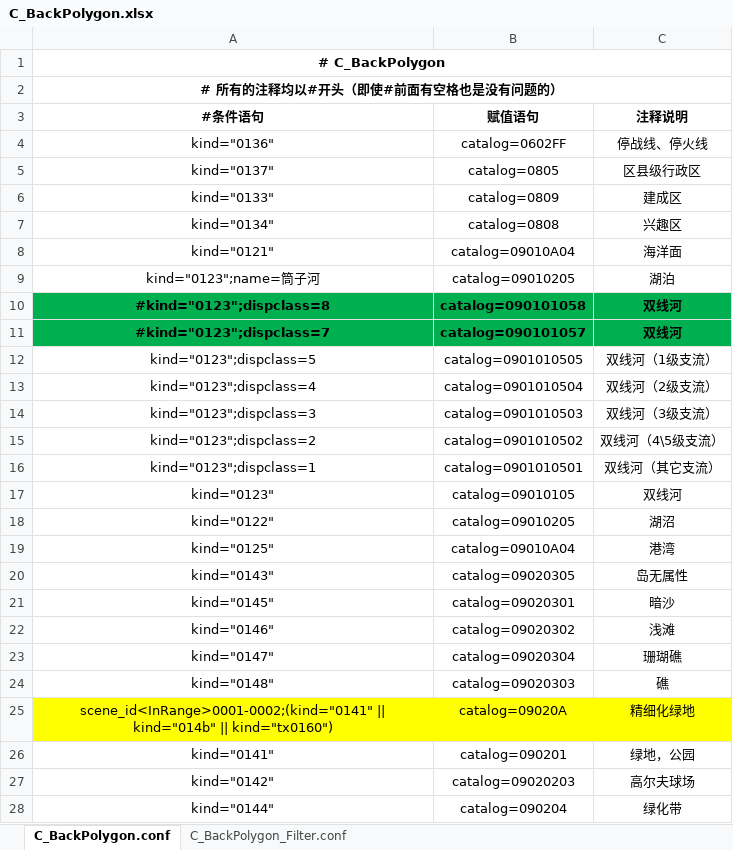
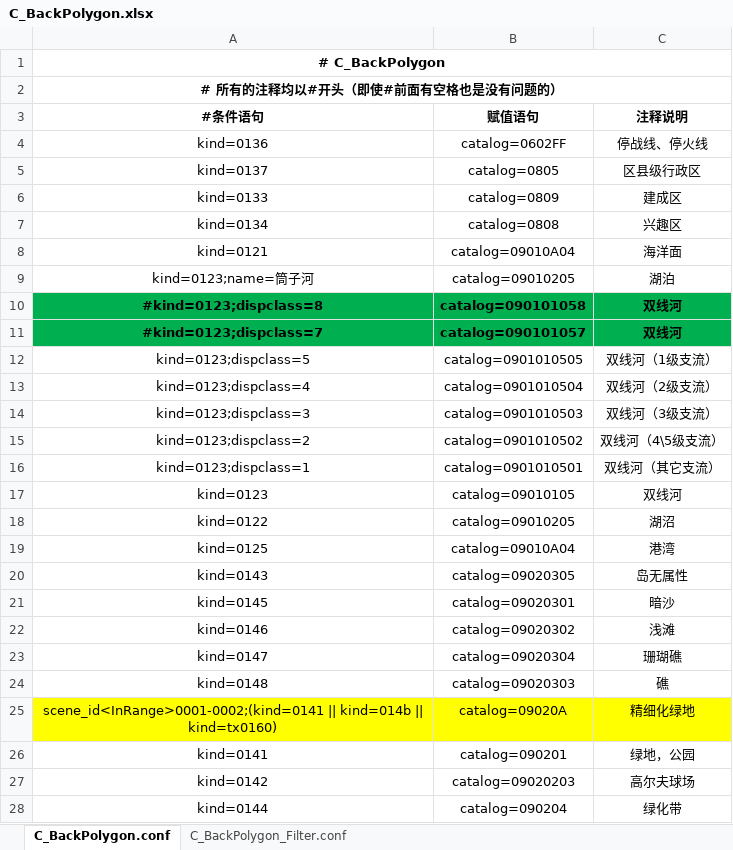
Before and after one commit to qiyancos/ConditionAssign, an Excel workbook: conf/excel/C_BackPolygon.xlsx, sheet C_BackPolygon.conf, drawn as a sheet; only a part is shown; values as stored, in another font and other column widths than the file's, no borders; the diff covers the shown part only; the diff names each change by its address in the sheet, - before the commit and + after, or states it on an @@ line.

```diff
--- a/conf/excel/C_BackPolygon.xlsx (sheet C_BackPolygon.conf)
+++ b/conf/excel/C_BackPolygon.xlsx (sheet C_BackPolygon.conf)
-A4 (#条件语句): kind="0136"
+A4 (#条件语句): kind=0136
-A5 (#条件语句): kind="0137"
+A5 (#条件语句): kind=0137
-A6 (#条件语句): kind="0133"
+A6 (#条件语句): kind=0133
-A7 (#条件语句): kind="0134"
+A7 (#条件语句): kind=0134
-A8 (#条件语句): kind="0121"
+A8 (#条件语句): kind=0121
-A9 (#条件语句): kind="0123";name=筒子河
+A9 (#条件语句): kind=0123;name=筒子河
-A10 (#条件语句): #kind="0123";dispclass=8
+A10 (#条件语句): #kind=0123;dispclass=8
-A11 (#条件语句): #kind="0123";dispclass=7
+A11 (#条件语句): #kind=0123;dispclass=7
-A12 (#条件语句): kind="0123";dispclass=5
+A12 (#条件语句): kind=0123;dispclass=5
-A13 (#条件语句): kind="0123";dispclass=4
+A13 (#条件语句): kind=0123;dispclass=4
-A14 (#条件语句): kind="0123";dispclass=3
+A14 (#条件语句): kind=0123;dispclass=3
-A15 (#条件语句): kind="0123";dispclass=2
+A15 (#条件语句): kind=0123;dispclass=2
-A16 (#条件语句): kind="0123";dispclass=1
+A16 (#条件语句): kind=0123;dispclass=1
-A17 (#条件语句): kind="0123"
+A17 (#条件语句): kind=0123
-A18 (#条件语句): kind="0122"
+A18 (#条件语句): kind=0122
-A19 (#条件语句): kind="0125"
+A19 (#条件语句): kind=0125
-A20 (#条件语句): kind="0143"
+A20 (#条件语句): kind=0143
-A21 (#条件语句): kind="0145"
+A21 (#条件语句): kind=0145
-A22 (#条件语句): kind="0146"
+A22 (#条件语句): kind=0146
-A23 (#条件语句): kind="0147"
+A23 (#条件语句): kind=0147
-A24 (#条件语句): kind="0148"
+A24 (#条件语句): kind=0148
-A25 (#条件语句): scene_id<InRange>0001-0002;(kind="0141" || kind="014b" || kind="tx0160")
+A25 (#条件语句): scene_id<InRange>0001-0002;(kind=0141 || kind=014b || kind=tx0160)
-A26 (#条件语句): kind="0141"
+A26 (#条件语句): kind=0141
-A27 (#条件语句): kind="0142"
+A27 (#条件语句): kind=0142
-A28 (#条件语句): kind="0144"
+A28 (#条件语句): kind=0144
```
Also changed, not shown: 37 edited cells elsewhere in this sheet, conf/excel/C_BackLine.xlsx, conf/excel/C_SubwayST.xlsx, 1 other file.
